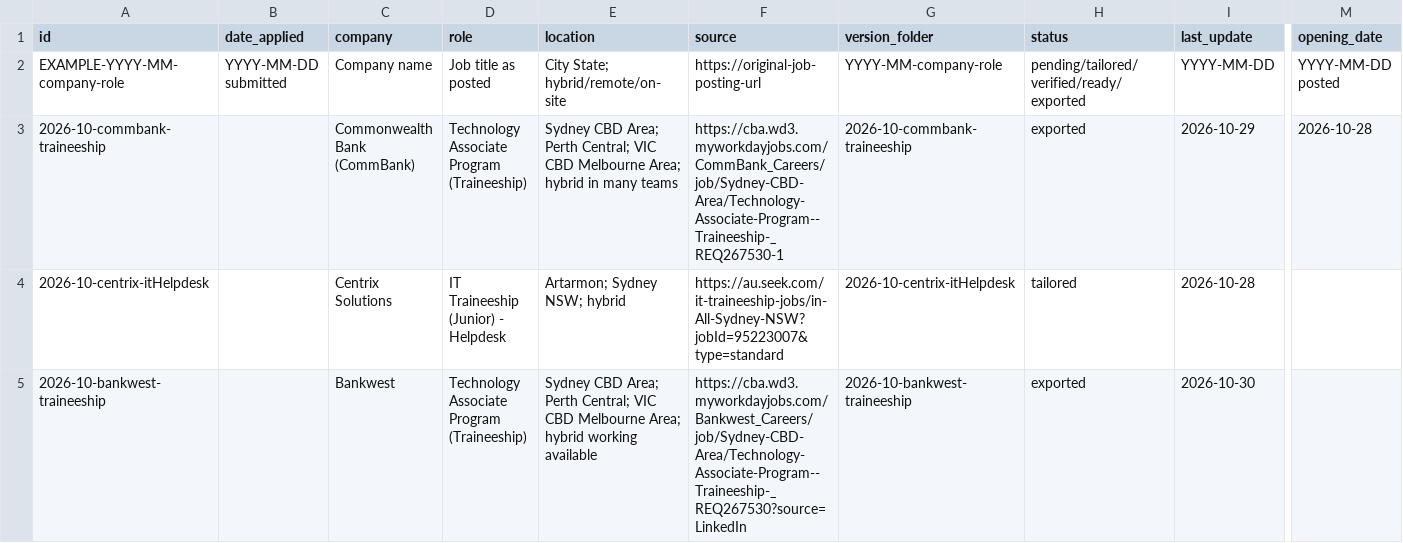
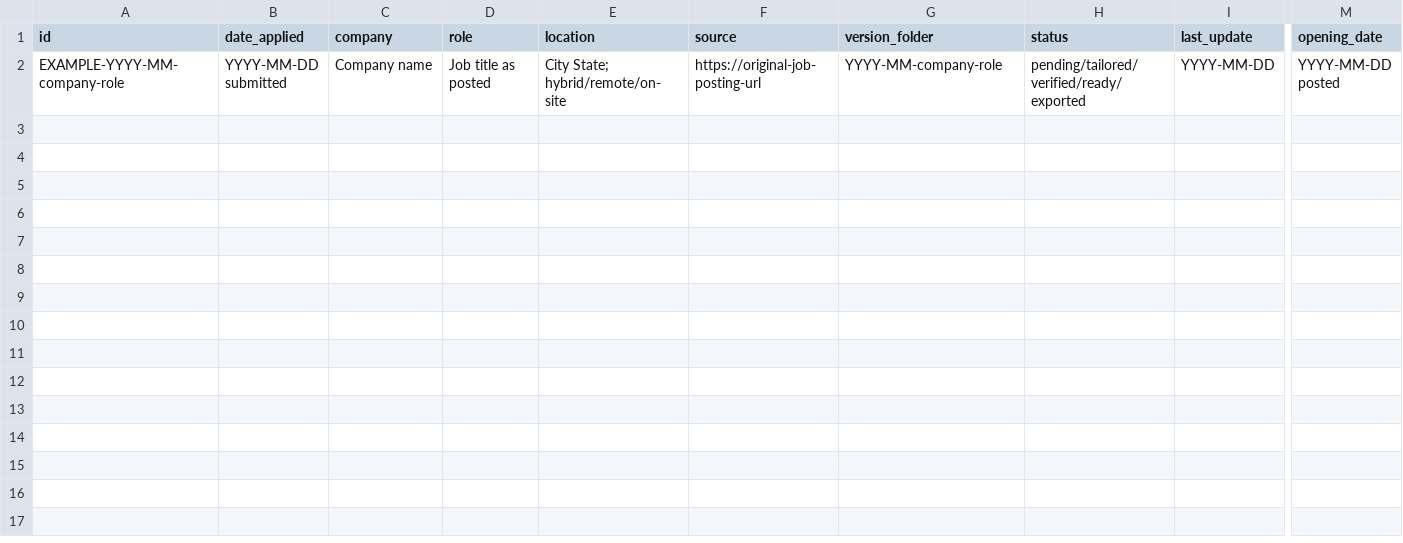
Before and after one commit to carriegale2710/master-resume, a CSV file: applications/tracker.csv, drawn as a sheet; only a part is shown, gaps mark what is left out; rows hold the shown columns only; the diff names each change by its address in the sheet, - before the commit and + after, or states it on an @@ line.

Commit message:
docs: clear tracker.csv

```diff
--- a/applications/tracker.csv
+++ b/applications/tracker.csv
-row 3: 2026-10-commbank-traineeship |  | Commonwealth Bank (CommBank) | Technology Associate Program (Traineeship) | Sydney CBD Area; Perth Central; VIC CBD Melbourne Area; hybrid in many teams | https://cba.wd3.myworkdayjobs.com/CommBank_Careers/job/Sydney-CBD-Area/Technology-Associate-Program--Traineeship-_REQ267530-1 | 2026-10-commbank-traineeship | exported | 2026-10-29 | 2026-10-28
-row 4: 2026-10-centrix-itHelpdesk |  | Centrix Solutions | IT Traineeship (Junior) - Helpdesk | Artarmon; Sydney NSW; hybrid | https://au.seek.com/it-traineeship-jobs/in-All-Sydney-NSW?jobId=95223007&type=standard | 2026-10-centrix-itHelpdesk | tailored | 2026-10-28
-row 5: 2026-10-bankwest-traineeship |  | Bankwest | Technology Associate Program (Traineeship) | Sydney CBD Area; Perth Central; VIC CBD Melbourne Area; hybrid working available | https://cba.wd3.myworkdayjobs.com/Bankwest_Careers/job/Sydney-CBD-Area/Technology-Associate-Program--Traineeship-_REQ267530?source=LinkedIn | 2026-10-bankwest-traineeship | exported | 2026-10-30
```
